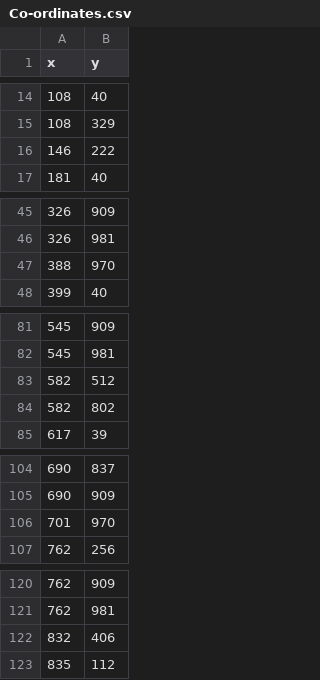
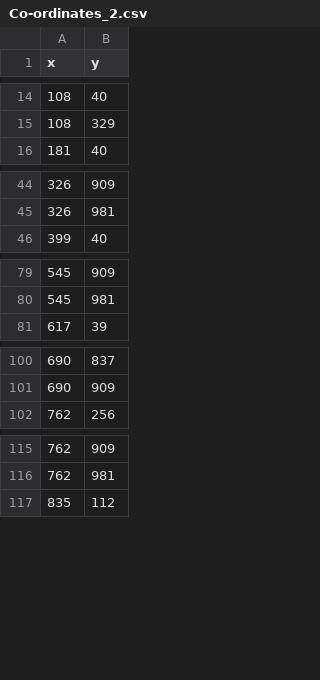
Before and after one commit to Samar2173/FlipKart_Nav, a CSV file: Files/Co-ordinates_2.csv (was Files/Co-ordinates.csv), drawn as a sheet; only a part is shown, gaps mark what is left out; the diff covers the shown part only.

```diff
--- a/Files/Co-ordinates.csv
+++ b/Files/Co-ordinates_2.csv
@@ -15,3 +15,2 @@ x,y
 108,329
-146,222
 181,40
@@ -46,3 +45,2 @@ x,y
 326,981
-388,970
 399,40
@@ -82,4 +80,2 @@ x,y
 545,981
-582,512
-582,802
 617,39
@@ -105,3 +101,2 @@ x,y
 690,909
-701,970
 762,256
@@ -121,3 +116,2 @@ x,y
 762,981
-832,406
 835,112
```
Also changed, not shown: 1 removed row elsewhere in this file, 12 other files.
